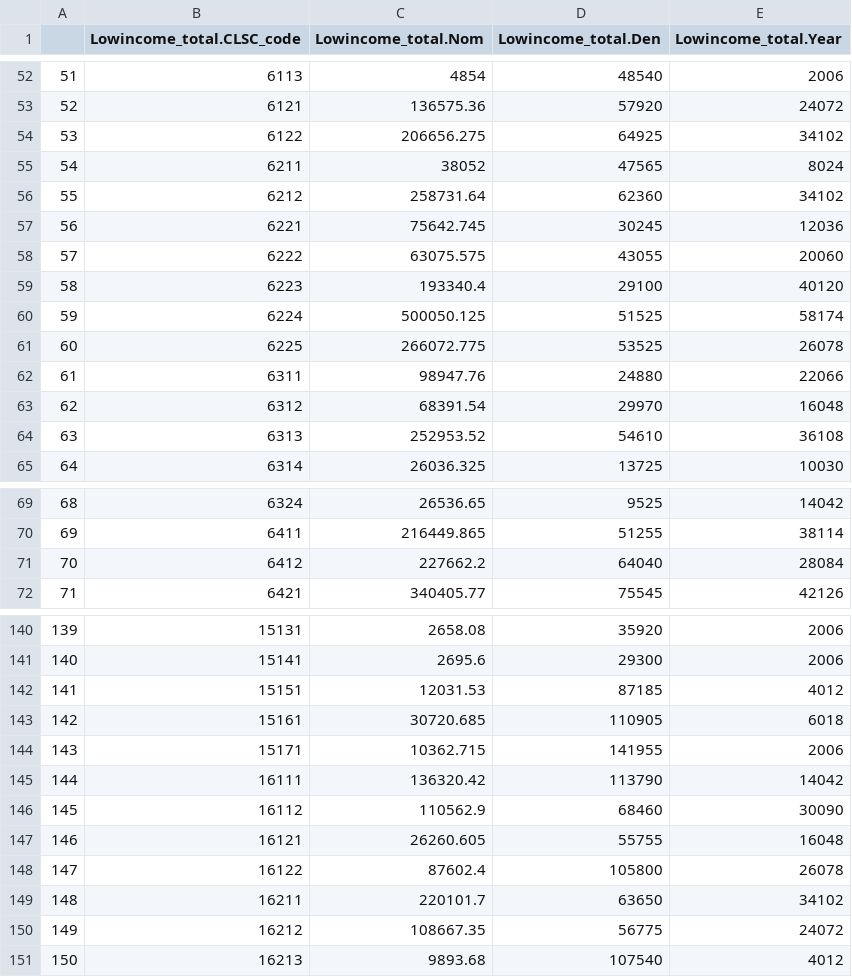
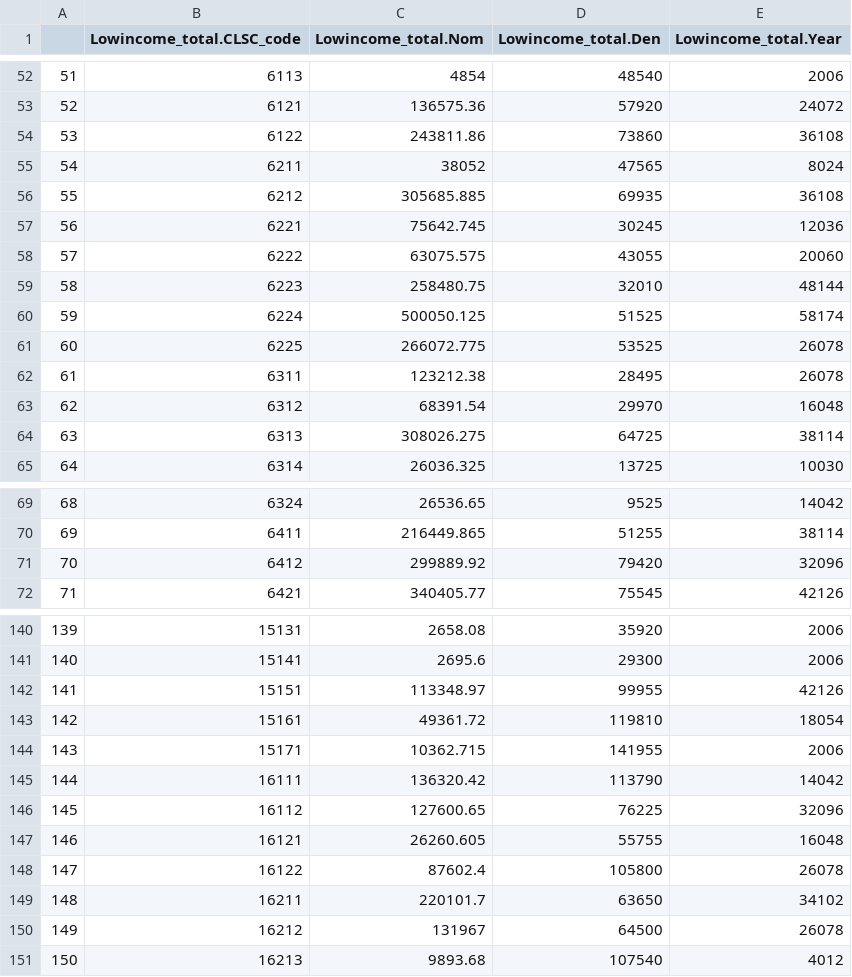
Before and after one commit to Mengru123/Region-summary, a CSV file: Output/CLSC_2006_Lowincome_total.csv, drawn as a sheet; only a part is shown, gaps mark what is left out; the diff covers the shown part only.

```diff
--- a/Output/CLSC_2006_Lowincome_total.csv
+++ b/Output/CLSC_2006_Lowincome_total.csv
@@ -53,13 +53,13 @@
 "52",6121,136575.36,57920,24072
-"53",6122,206656.275,64925,34102
+"53",6122,243811.86,73860,36108
 "54",6211,38052,47565,8024
-"55",6212,258731.64,62360,34102
+"55",6212,305685.885,69935,36108
 "56",6221,75642.745,30245,12036
 "57",6222,63075.575,43055,20060
-"58",6223,193340.4,29100,40120
+"58",6223,258480.75,32010,48144
 "59",6224,500050.125,51525,58174
 "60",6225,266072.775,53525,26078
-"61",6311,98947.76,24880,22066
+"61",6311,123212.38,28495,26078
 "62",6312,68391.54,29970,16048
-"63",6313,252953.52,54610,36108
+"63",6313,308026.275,64725,38114
 "64",6314,26036.325,13725,10030
@@ -70,3 +70,3 @@
 "69",6411,216449.865,51255,38114
-"70",6412,227662.2,64040,28084
+"70",6412,299889.92,79420,32096
 "71",6421,340405.77,75545,42126
@@ -141,7 +141,7 @@
 "140",15141,2695.6,29300,2006
-"141",15151,12031.53,87185,4012
-"142",15161,30720.685,110905,6018
+"141",15151,113348.97,99955,42126
+"142",15161,49361.72,119810,18054
 "143",15171,10362.715,141955,2006
 "144",16111,136320.42,113790,14042
-"145",16112,110562.9,68460,30090
+"145",16112,127600.65,76225,32096
 "146",16121,26260.605,55755,16048
@@ -149,3 +149,3 @@
 "148",16211,220101.7,63650,34102
-"149",16212,108667.35,56775,24072
+"149",16212,131967,64500,26078
 "150",16213,9893.68,107540,4012
```
Also changed, not shown: 54 edited cells elsewhere in this file, Output/CLSC_2006_Housing_type.csv, Output/CLSC_2006_Immigrant_type.csv, 14 other files.
